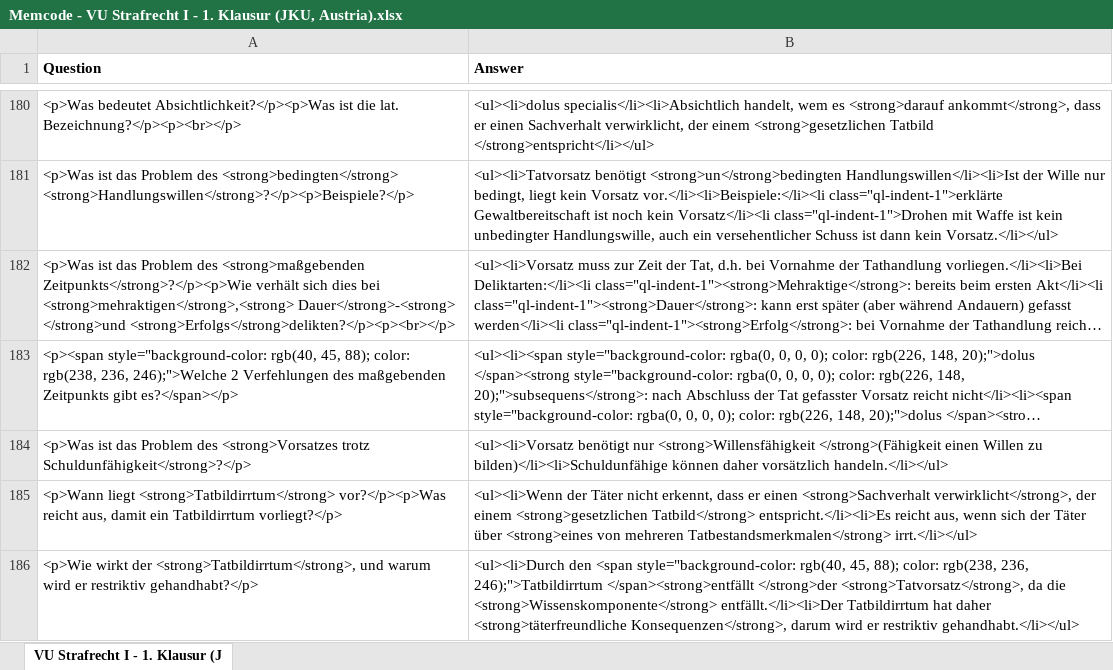
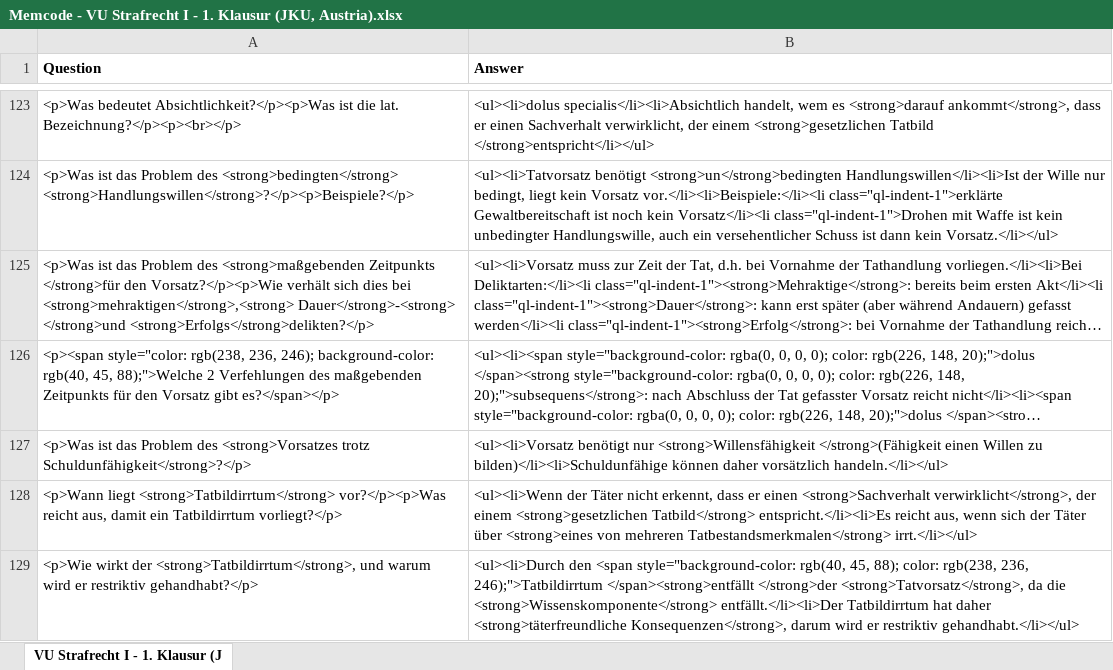
Before and after one commit to Open-Law-Austria/jku-strafrecht-i, an Excel workbook: flashcards/Memcode - VU Strafrecht I - 1. Klausur (JKU, Austria).xlsx, sheet VU Strafrecht I - 1. Klausur (J, drawn as a sheet; only a part is shown, gaps mark what is left out; long unchanged cells end in …; values as stored, in another font and other column widths than the file's, no borders; addresses are those after the commit; the diff covers the shown part only; the diff names each change by its address in the sheet, - before the commit and + after, or states it on an @@ line.

Commit message:
Add cards for chapters 24, 25

```diff
--- a/flashcards/Memcode - VU Strafrecht I - 1. Klausur (JKU, Austria).xlsx (sheet VU Strafrecht I - 1. Klausur (J)
+++ b/flashcards/Memcode - VU Strafrecht I - 1. Klausur (JKU, Austria).xlsx (sheet VU Strafrecht I - 1. Klausur (J)
-A125 (Question): …des <strong>maßgebenden Zeitpunkts</strong>?</p><p>Wie verhält sich dies bei <strong>mehraktigen</strong>,<strong> Dauer</strong>-<strong> </strong>und <strong>Erfolgs</strong>delikten?</p><p><br></p>
+A125 (Question): …des <strong>maßgebenden Zeitpunkts </strong>für den Vorsatz?</p><p>Wie verhält sich dies bei <strong>mehraktigen</strong>,<strong> Dauer</strong>-<strong> </strong>und <strong>Erfolgs</strong>delikten?</p>
-A126 (Question): <p><span style="background-color: rgb(40, 45, 88); color: rgb(238, 236, 246);">Welche 2 Verfehlungen des maßgebenden Zeitpunkts gibt es?</span></p>
+A126 (Question): <p><span style="color: rgb(238, 236, 246); background-color: rgb(40, 45, 88);">Welche 2 Verfehlungen des maßgebenden Zeitpunkts für den Vorsatz gibt es?</span></p>
```
Also changed, not shown: 10 added rows, 65 moved rows and 4 edited cells elsewhere in this sheet.
